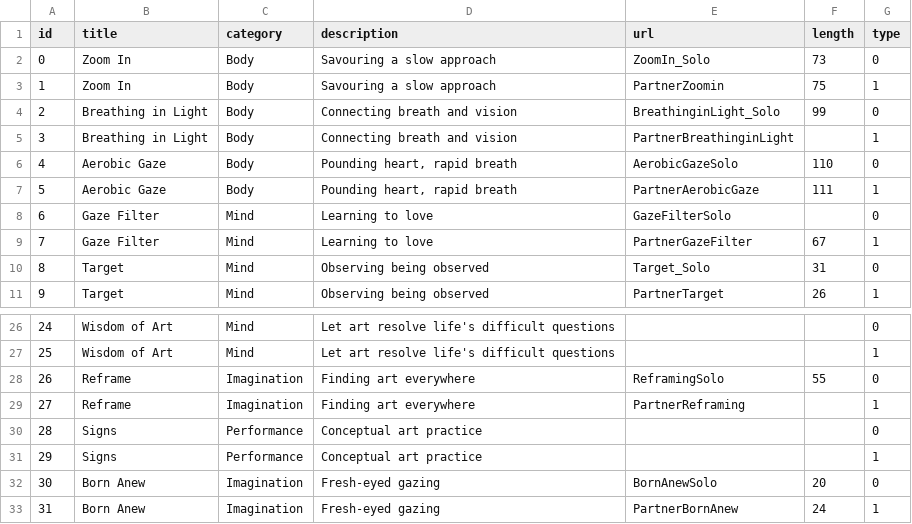
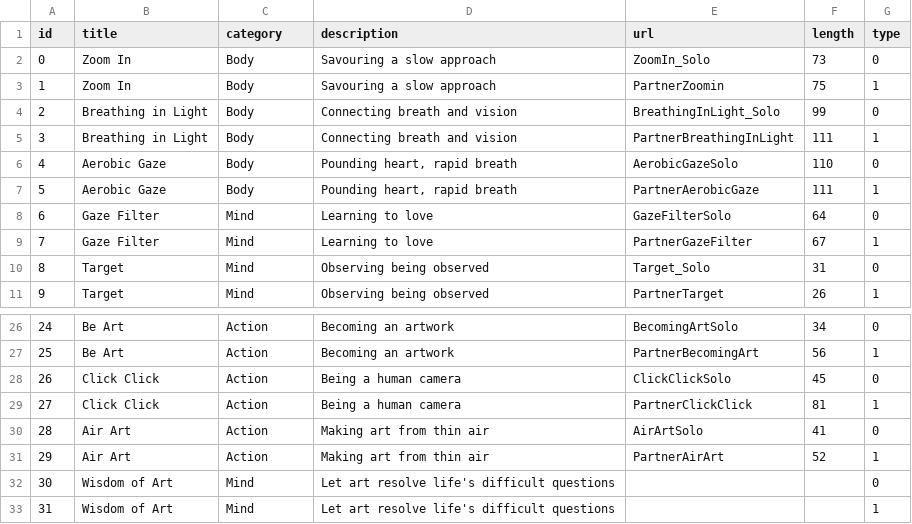
Before and after one commit to AngelaYang95/tantriceye, a CSV file: app/models/tracks.csv, drawn as a sheet; only a part is shown, gaps mark what is left out; the diff covers the shown part only.

```diff
--- a/app/models/tracks.csv
+++ b/app/models/tracks.csv
@@ -3,7 +3,7 @@ id,title,category,description,url,length,type
 1,Zoom In,Body,Savouring a slow approach,PartnerZoomin,75,1
-2,Breathing in Light ,Body,Connecting breath and vision,BreathinginLight_Solo,99,0
-3,Breathing in Light ,Body,Connecting breath and vision,PartnerBreathinginLight,,1
+2,Breathing in Light ,Body,Connecting breath and vision,BreathingInLight_Solo,99,0
+3,Breathing in Light ,Body,Connecting breath and vision,PartnerBreathingInLight,111,1
 4,Aerobic Gaze,Body,"Pounding heart, rapid breath",AerobicGazeSolo,110,0
 5,Aerobic Gaze,Body,"Pounding heart, rapid breath",PartnerAerobicGaze,111,1
-6,Gaze Filter,Mind,Learning to love,GazeFilterSolo,,0
+6,Gaze Filter,Mind,Learning to love,GazeFilterSolo,64,0
 7,Gaze Filter,Mind,Learning to love,PartnerGazeFilter,67,1
@@ -26,8 +26,8 @@ id,title,category,description,url,length,type
-24,Wisdom of Art,Mind,Let art resolve life's difficult questions,,,0
-25,Wisdom of Art,Mind,Let art resolve life's difficult questions,,,1
-26,Reframe,Imagination,Finding art everywhere,ReframingSolo,55,0
-27,Reframe,Imagination,Finding art everywhere,PartnerReframing,,1
-28,Signs,Performance,Conceptual art practice,,,0
-29,Signs,Performance,Conceptual art practice,,,1
-30,Born Anew,Imagination,Fresh-eyed gazing,BornAnewSolo,20,0
-31,Born Anew,Imagination,Fresh-eyed gazing,PartnerBornAnew,24,1
+24,Be Art,Action,Becoming an artwork,BecomingArtSolo,34,0
+25,Be Art,Action,Becoming an artwork,PartnerBecomingArt,56,1
+26,Click Click,Action,Being a human camera,ClickClickSolo,45,0
+27,Click Click,Action,Being a human camera,PartnerClickClick,81,1
+28,Air Art,Action,Making art from thin air,AirArtSolo,41,0
+29,Air Art,Action,Making art from thin air,PartnerAirArt,52,1
+30,Wisdom of Art,Mind,Let art resolve life's difficult questions,,,0
+31,Wisdom of Art,Mind,Let art resolve life's difficult questions,,,1
```
Also changed, not shown: 134 edited cells elsewhere in this file, 39 other files.
